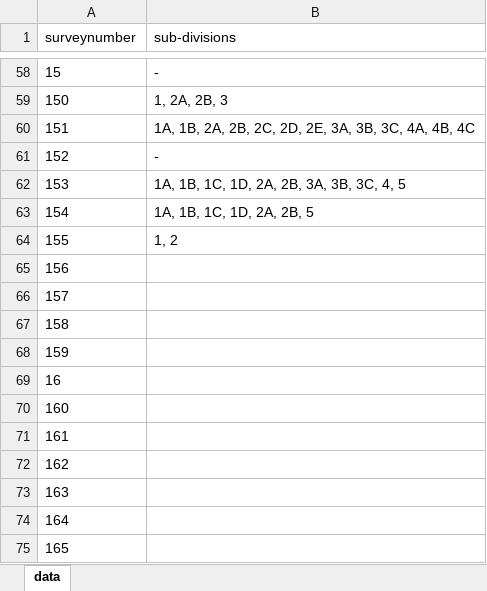
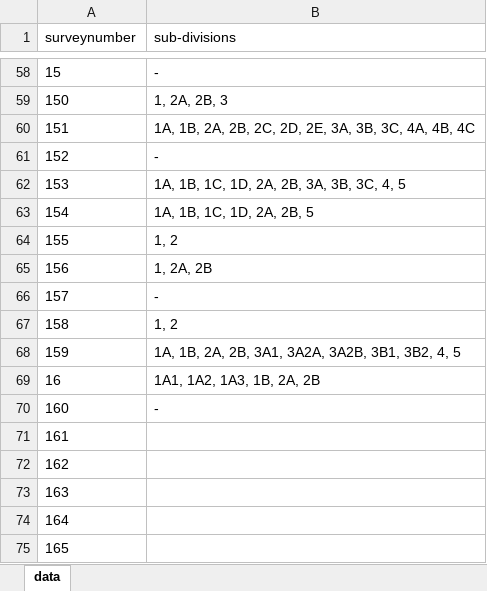
Before and after one commit to sivaramanRW/scraper-glv, an Excel workbook: out/Village_map_of_Tiruvallur_Gummidipoondi_Sanmambukulam_13.492484_80.142014.xlsx, sheet data, drawn as a sheet; only a part is shown, gaps mark what is left out; values as stored, in another font and other column widths than the file's, no borders; the diff names each change by its address in the sheet, - before the commit and + after, or states it on an @@ line.

```diff
--- a/out/Village_map_of_Tiruvallur_Gummidipoondi_Sanmambukulam_13.492484_80.142014.xlsx (sheet data)
+++ b/out/Village_map_of_Tiruvallur_Gummidipoondi_Sanmambukulam_13.492484_80.142014.xlsx (sheet data)
-B65 (sub-divisions): (empty)
+B65 (sub-divisions): 1, 2A, 2B
-B66 (sub-divisions): (empty)
+B66 (sub-divisions): -
-B67 (sub-divisions): (empty)
+B67 (sub-divisions): 1, 2
-B68 (sub-divisions): (empty)
+B68 (sub-divisions): 1A, 1B, 2A, 2B, 3A1, 3A2A, 3A2B, 3B1, 3B2, 4, 5
-B69 (sub-divisions): (empty)
+B69 (sub-divisions): 1A1, 1A2, 1A3, 1B, 2A, 2B
-B70 (sub-divisions): (empty)
+B70 (sub-divisions): -
```
Also changed, not shown: out/Village_map_of_Tiruvallur_Gummidipoondi_Budur_13.417266_79.954819.xlsx, out/Village_map_of_Tiruvallur_Gummidipoondi_Pondavakkam_13.469251_79.994996.xlsx, 3 other files.
